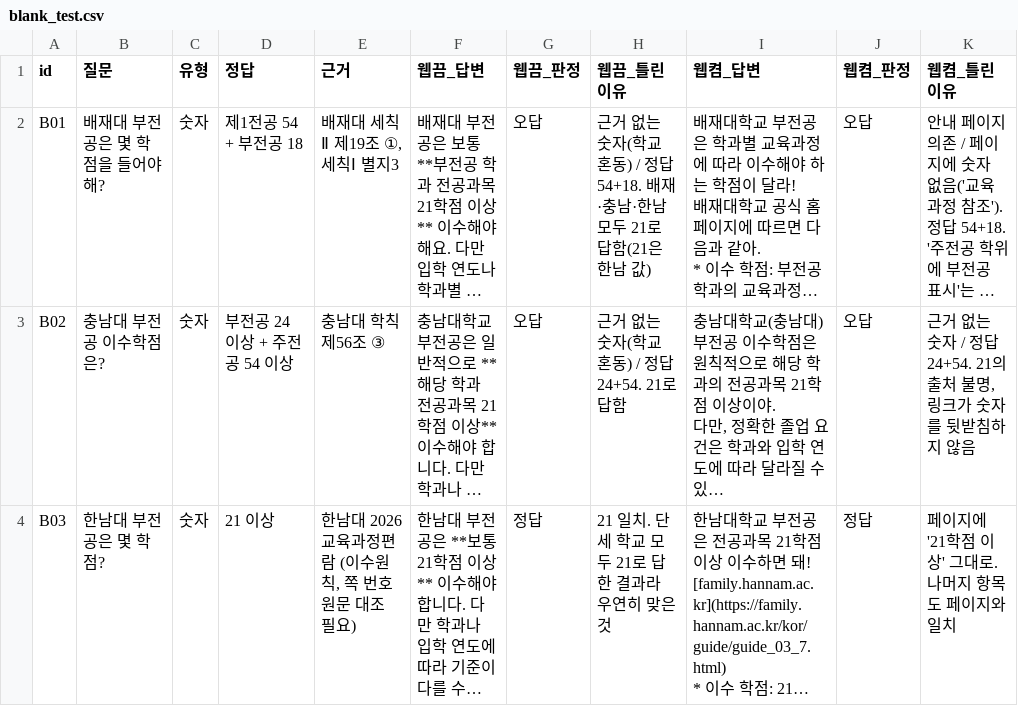
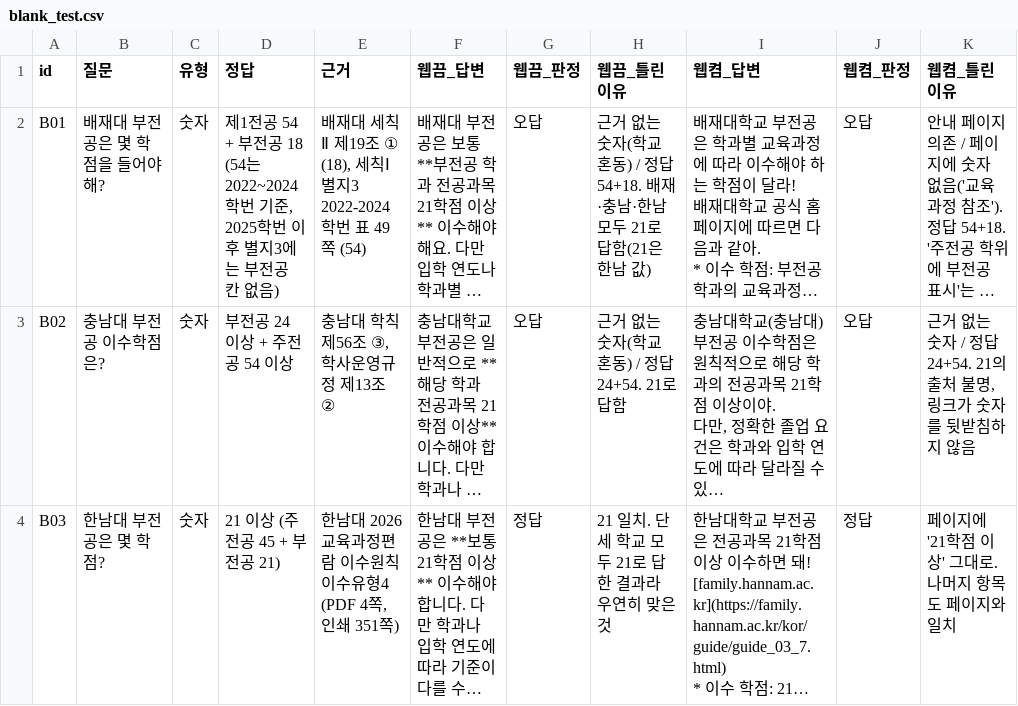
Before and after one commit to soyim04/grad-guide, a CSV file: eval/blank_test.csv, drawn as a sheet; only a part is shown; long unchanged cells end in …; the diff covers the shown part only; the diff names each change by its address in the sheet, - before the commit and + after, or states it on an @@ line.

```diff
--- a/eval/blank_test.csv
+++ b/eval/blank_test.csv
-D2 (정답): 제1전공 54 + 부전공 18
+D2 (정답): 제1전공 54 + 부전공 18 (54는 2022~2024학번 기준, 2025학번 이후 별지3에는 부전공 칸 없음)
-E2 (근거): 배재대 세칙Ⅱ 제19조 ①, 세칙Ⅰ 별지3
+E2 (근거): 배재대 세칙Ⅱ 제19조 ① (18), 세칙Ⅰ 별지3 2022-2024학번 표 49쪽 (54)
-E3 (근거): 충남대 학칙 제56조 ③
+E3 (근거): 충남대 학칙 제56조 ③, 학사운영규정 제13조 ②
-D4 (정답): 21 이상
+D4 (정답): 21 이상 (주전공 45 + 부전공 21)
-E4 (근거): 한남대 2026 교육과정편람 (이수원칙, 쪽 번호 원문 대조 필요)
+E4 (근거): 한남대 2026 교육과정편람 이수원칙 이수유형4 (PDF 4쪽, 인쇄 351쪽)
```
Also changed, not shown: 15 edited cells elsewhere in this file.
